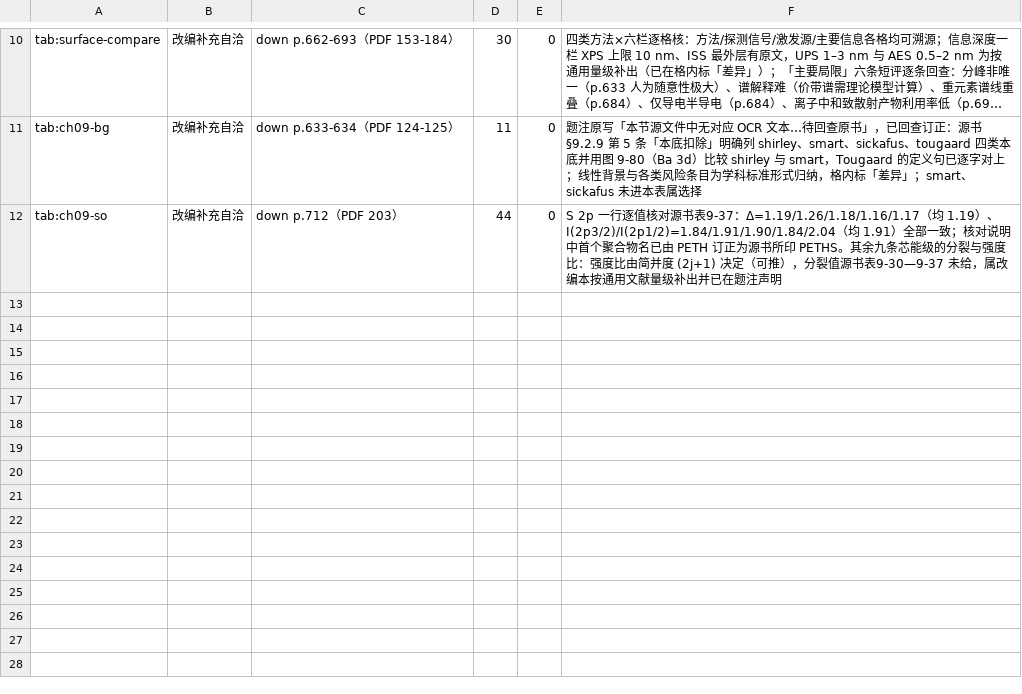
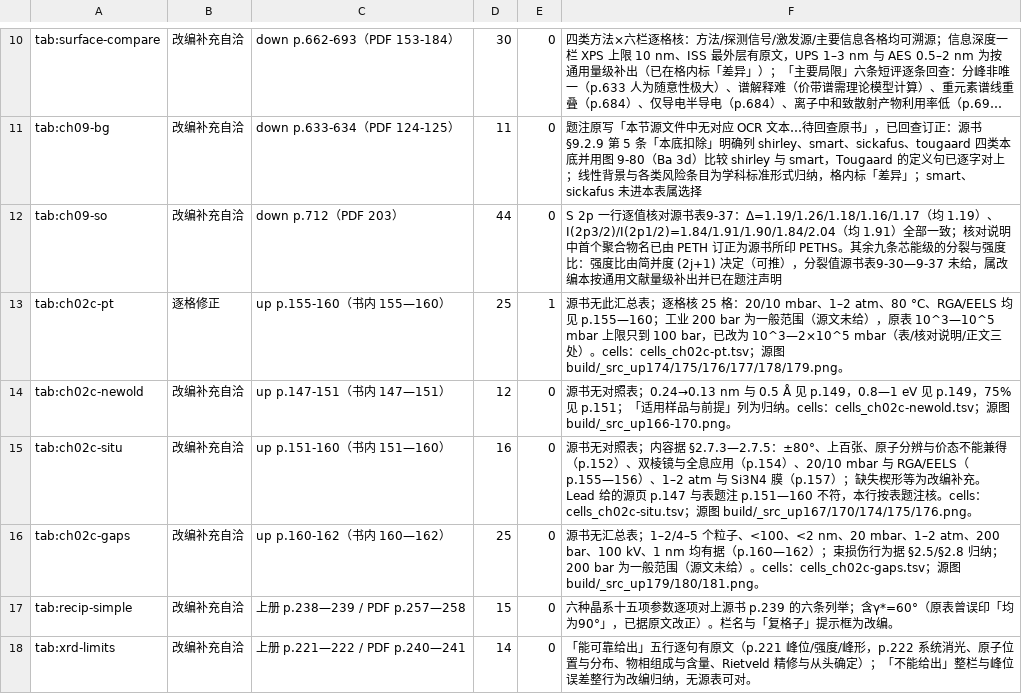
Before and after one commit to Yuhan-xue/catalysis-methods-essentials, a TSV file: sources/logs/tables_t1.tsv, drawn as a sheet; only a part is shown, gaps mark what is left out; long unchanged cells end in …; the diff names each change by its address in the sheet, - before the commit and + after, or states it on an @@ line.

Commit message:
验收(表)：ch02-c 四表与 ch04 表4-2/4-4 逐格核完，工业压力上限订正为 2×10^5 mbar
- T1c 21/59，T2 余 38。
- page-a：表2-9（25 格，1 处不一致：200 bar 原按 10^5 mbar 上限印，实为 2×10^5 mbar，
  表、核对说明、正文三处同步订正）、表2-10（12 格）、表2-11（16 格）、表2-12（25 格），
  0.24→0.13 nm、Wien 0.8—1 eV/75%、±80°、1—2 atm、Si3N4 膜、1—5/100 nm、20 mbar、
  100 kV 等均已见源书对应页。
- 表4-2（15 格）：六种晶系十五项对上源书 p.239 六条列举；复核确认 γ*=60°（原印「均为 90°」
  已改正自洽），单斜「唯一轴」订正在位（源书 p.239 原文「以 b 为唯一轴，α=γ=90°，β 为斜角」）。
- 表4-4（14 格）：p.221—222 页面图像逐字重核，「能可靠给出」五行有原文（含 Rietveld 精修与
  从头确定）；「不能给出」整栏与峰位误差整行为改编归纳。原核对说明把 §4.1 整段页码列为
  「未逐页核对」，本轮改写为：其余页不构成本表证据缺口。
- 余项：T2 余 38 张表。

```diff
--- a/sources/logs/tables_t1.tsv
+++ b/sources/logs/tables_t1.tsv
+row 13: tab:ch02c-pt | 逐格修正 | up p.155-160（书内 155—160） | 25 | 1 | 源书无此汇总表；逐格核 25 格：20/10 mbar、1–2 atm、80 °C、RGA/EELS 均见 p.155—160；工业 200 bar 为一般范围（源文未给），原表 10^3—10^5 mbar 上限只到 100 bar，已改为 10^3—2×10^5 mbar（表/核对说明/正文三处）。cells：cells_ch02c-pt.tsv；源图 build/_src_up174/175/176/177/178/179.png。
+row 14: tab:ch02c-newold | 改编补充自洽 | up p.147-151（书内 147—151） | 12 | 0 | 源书无对照表；0.24→0.13 nm 与 0.5 Å 见 p.149，0.8—1 eV 见 p.149，75% 见 p.151；「适用样品与前提」列为归纳。cells：cells_ch02c-newold.tsv；源图 build/_src_up166-170.png。
+row 15: tab:ch02c-situ | 改编补充自洽 | up p.151-160（书内 151—160） | 16 | 0 | 源书无对照表；内容据 §2.7.3—2.7.5：±80°、上百张、原子分辨与价态不能兼得（p.152）、双棱镜与全息应用（p.154）、20/10 mbar 与 RGA/EELS（p.155—156）、1–2 atm 与 Si3N4 膜（p.157）；缺失楔形等为改编补充。Lead 给的源页 p.147 与表题注 p.151—160 不符，本行按表题注核。cells：cells_ch02c-situ.tsv；源图 build/_src_up167/170/174/175/176.png。
+row 16: tab:ch02c-gaps | 改编补充自洽 | up p.160-162（书内 160—162） | 25 | 0 | 源书无汇总表；1–2/4–5 个粒子、<100、<2 nm、20 mbar、1–2 atm、200 bar、100 kV、1 nm 均有据（p.160—162）；束损伤行为据 §2.5/§2.8 归纳；200 bar 为一般范围（源文未给）。cells：cells_ch02c-gaps.tsv；源图 build/_src_up179/180/181.png。
+row 17: tab:recip-simple | 改编补充自洽 | 上册 p.238—239 / PDF p.257—258 | 15 | 0 | 六种晶系十五项参数逐项对上源书 p.239 的六条列举；含γ*=60°（原表曾误印「均为90°」，已据原文改正）。栏名与「复格子」提示框为改编。
+row 18: tab:xrd-limits | 改编补充自洽 | 上册 p.221—222 / PDF p.240—241 | 14 | 0 | 「能可靠给出」五行逐句有原文（p.221 峰位/强度/峰形，p.222 系统消光、原子位置与分布、物相组成与含量、Rietveld 精修与从头确定）；「不能给出」整栏与峰位误差整行为改编归纳，无源表可对。
```
Also changed, not shown: sources/table_cells.tsv, 15 other files.
